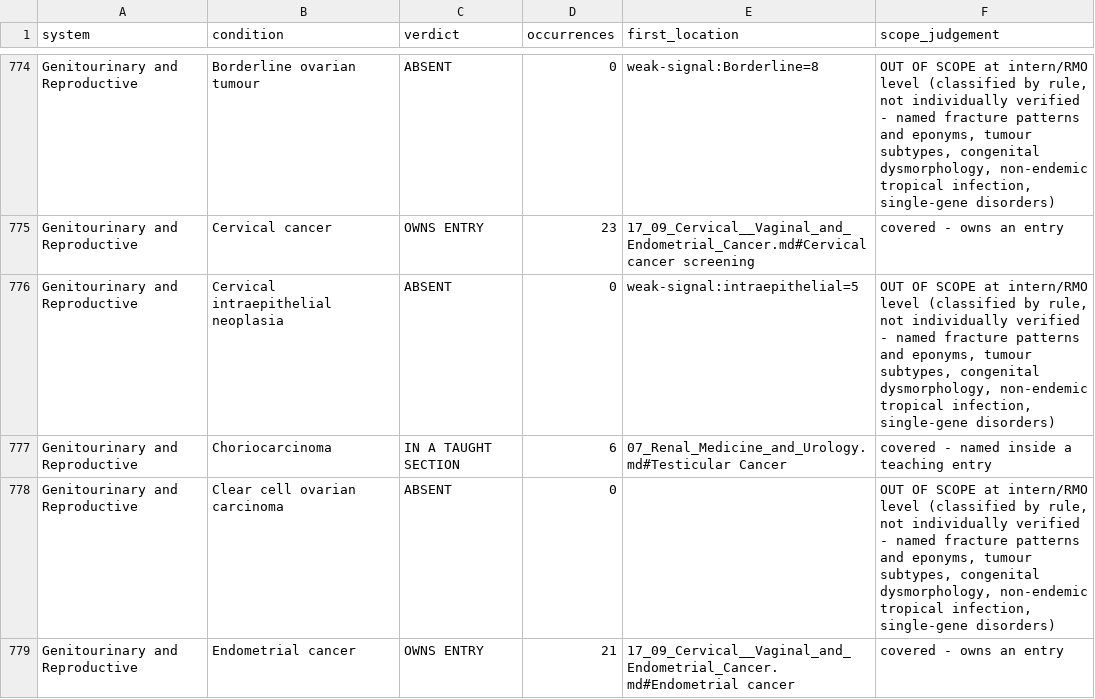
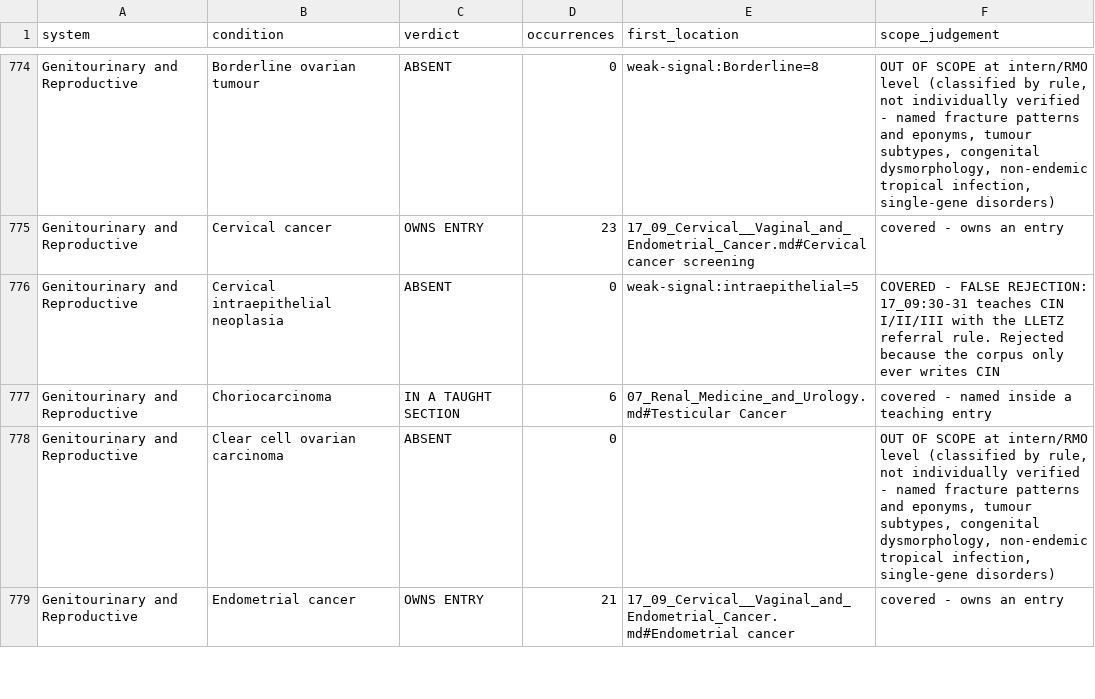
Before and after one commit to apuchaka/ah, a CSV file: data/checklist_external.csv, drawn as a sheet; only a part is shown, gaps mark what is left out; the diff covers the shown part only.

```diff
--- a/data/checklist_external.csv
+++ b/data/checklist_external.csv
@@ -775,3 +775,3 @@ Genitourinary and Reproductive,Borderline ovarian tumour,ABSENT,0,weak-signal:Bo
 Genitourinary and Reproductive,Cervical cancer,OWNS ENTRY,23,17_09_Cervical__Vaginal_and_Endometrial_Cancer.md#Cervical cancer screening,covered - owns an entry
-Genitourinary and Reproductive,Cervical intraepithelial neoplasia,ABSENT,0,weak-signal:intraepithelial=5,"OUT OF SCOPE at intern/RMO level (classified by rule, not individually verified - named fracture patterns and eponyms, tumour subtypes, congenital dysmorphology, non-endemic tropical infection, single-gene disorders)"
+Genitourinary and Reproductive,Cervical intraepithelial neoplasia,ABSENT,0,weak-signal:intraepithelial=5,COVERED - FALSE REJECTION: 17_09:30-31 teaches CIN I/II/III with the LLETZ referral rule. Rejected because the corpus only ever writes CIN
 Genitourinary and Reproductive,Choriocarcinoma,IN A TAUGHT SECTION,6,07_Renal_Medicine_and_Urology.md#Testicular Cancer,covered - named inside a teaching entry
```
Also changed, not shown: 5 edited cells elsewhere in this file, 2 other files.
